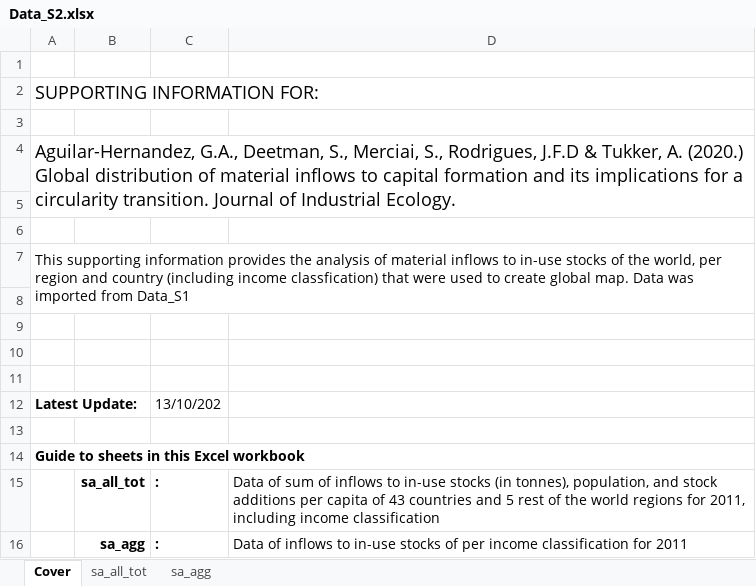
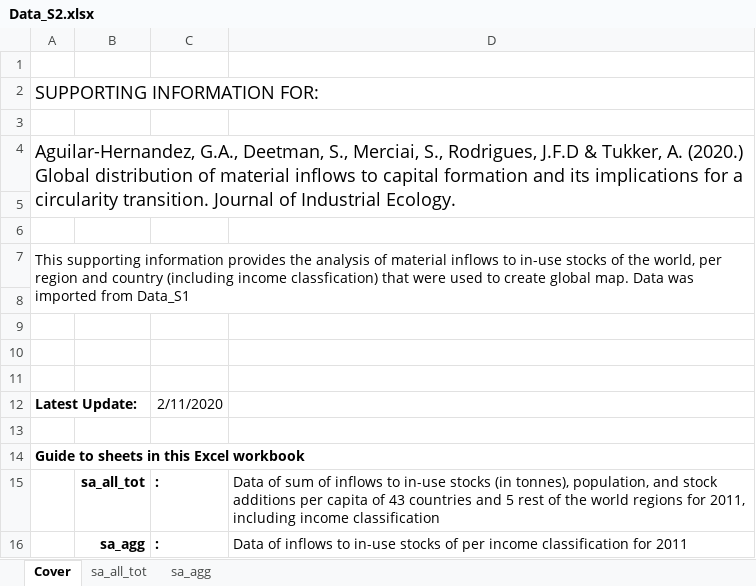
Before and after one commit to aguilarga/gds_supporting_information, an Excel workbook: Data_S2.xlsx, sheet Cover, drawn as a sheet; values as stored, in another font and other column widths than the file's, no borders; charts and pictures not drawn; the diff names each change by its address in the sheet, - before the commit and + after, or states it on an @@ line.

```diff
--- a/Data_S2.xlsx (sheet Cover)
+++ b/Data_S2.xlsx (sheet Cover)
-C12: 13/10/202
+C12: 2/11/2020
```
Also changed, not shown: sheet sa_agg, sheet sa_all_tot, Data_S1.xlsx, Data_S3.xlsx, 9 other files.
